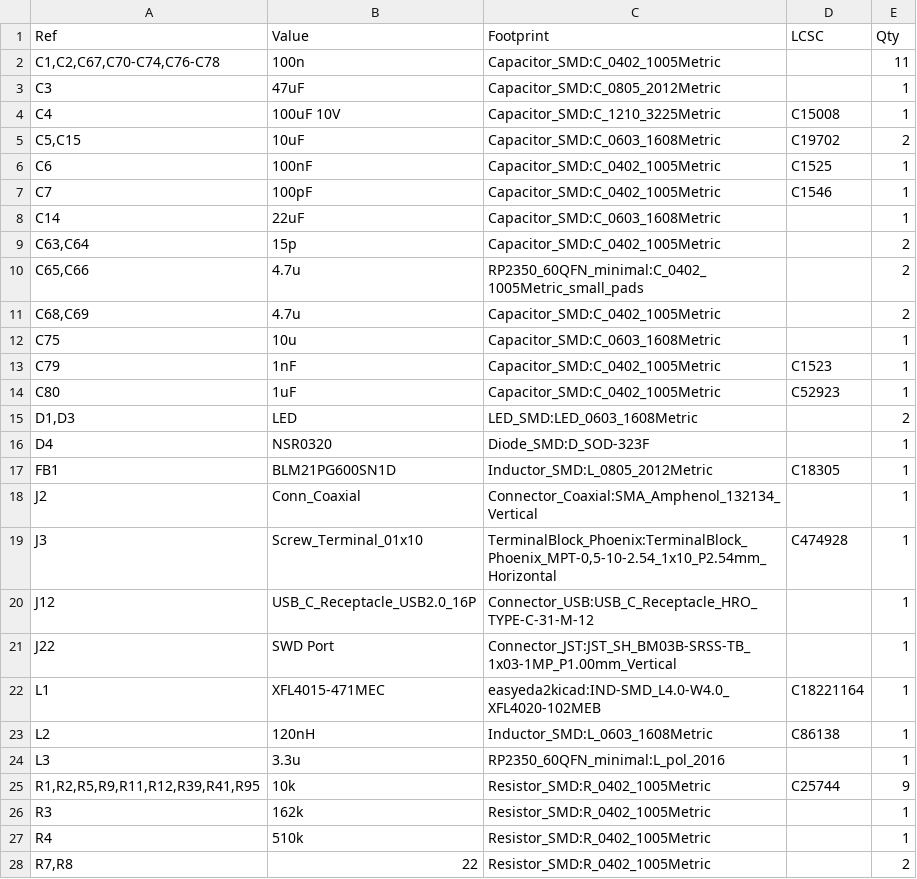
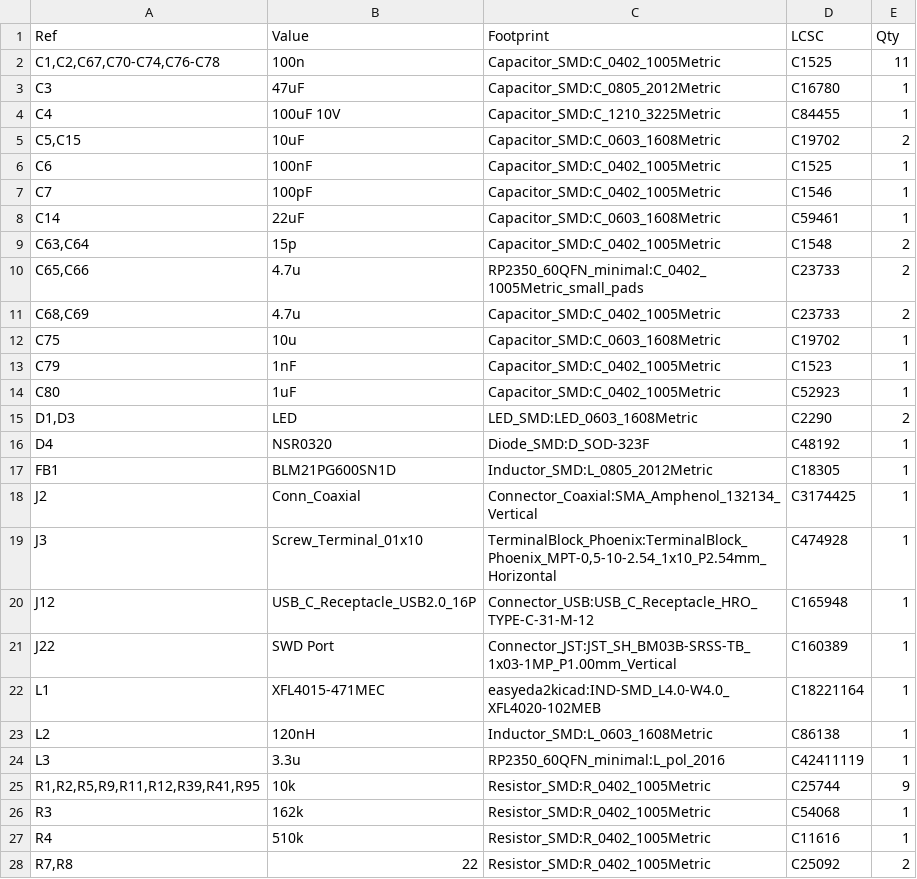
Before and after one commit to proveskit/proves-radio-stick, a CSV file: proves_radio_stick_V2/bom/proves_radio_stick_V2.csv, drawn as a sheet; only a part is shown; the diff covers the shown part only.

```diff
--- a/proves_radio_stick_V2/bom/proves_radio_stick_V2.csv
+++ b/proves_radio_stick_V2/bom/proves_radio_stick_V2.csv
@@ -1,5 +1,5 @@
 "Ref","Value","Footprint","LCSC","Qty"
-"C1,C2,C67,C70-C74,C76-C78","100n","Capacitor_SMD:C_0402_1005Metric","","11"
-"C3","47uF","Capacitor_SMD:C_0805_2012Metric","","1"
-"C4","100uF 10V","Capacitor_SMD:C_1210_3225Metric","C15008","1"
+"C1,C2,C67,C70-C74,C76-C78","100n","Capacitor_SMD:C_0402_1005Metric","C1525","11"
+"C3","47uF","Capacitor_SMD:C_0805_2012Metric","C16780","1"
+"C4","100uF 10V","Capacitor_SMD:C_1210_3225Metric","C84455","1"
 "C5,C15","10uF","Capacitor_SMD:C_0603_1608Metric","C19702","2"
@@ -7,22 +7,22 @@
 "C7","100pF","Capacitor_SMD:C_0402_1005Metric","C1546","1"
-"C14","22uF","Capacitor_SMD:C_0603_1608Metric","","1"
-"C63,C64","15p","Capacitor_SMD:C_0402_1005Metric","","2"
-"C65,C66","4.7u","RP2350_60QFN_minimal:C_0402_1005Metric_small_pads","","2"
-"C68,C69","4.7u","Capacitor_SMD:C_0402_1005Metric","","2"
-"C75","10u","Capacitor_SMD:C_0603_1608Metric","","1"
+"C14","22uF","Capacitor_SMD:C_0603_1608Metric","C59461","1"
+"C63,C64","15p","Capacitor_SMD:C_0402_1005Metric","C1548","2"
+"C65,C66","4.7u","RP2350_60QFN_minimal:C_0402_1005Metric_small_pads","C23733","2"
+"C68,C69","4.7u","Capacitor_SMD:C_0402_1005Metric","C23733","2"
+"C75","10u","Capacitor_SMD:C_0603_1608Metric","C19702","1"
 "C79","1nF","Capacitor_SMD:C_0402_1005Metric","C1523","1"
 "C80","1uF","Capacitor_SMD:C_0402_1005Metric","C52923","1"
-"D1,D3","LED","LED_SMD:LED_0603_1608Metric","","2"
-"D4","NSR0320","Diode_SMD:D_SOD-323F","","1"
+"D1,D3","LED","LED_SMD:LED_0603_1608Metric","C2290","2"
+"D4","NSR0320","Diode_SMD:D_SOD-323F","C48192","1"
 "FB1","BLM21PG600SN1D","Inductor_SMD:L_0805_2012Metric","C18305","1"
-"J2","Conn_Coaxial","Connector_Coaxial:SMA_Amphenol_132134_Vertical","","1"
+"J2","Conn_Coaxial","Connector_Coaxial:SMA_Amphenol_132134_Vertical","C3174425","1"
 "J3","Screw_Terminal_01x10","TerminalBlock_Phoenix:TerminalBlock_Phoenix_MPT-0,5-10-2.54_1x10_P2.54mm_Horizontal","C474928","1"
-"J12","USB_C_Receptacle_USB2.0_16P","Connector_USB:USB_C_Receptacle_HRO_TYPE-C-31-M-12","","1"
-"J22","SWD Port","Connector_JST:JST_SH_BM03B-SRSS-TB_1x03-1MP_P1.00mm_Vertical","","1"
+"J12","USB_C_Receptacle_USB2.0_16P","Connector_USB:USB_C_Receptacle_HRO_TYPE-C-31-M-12","C165948","1"
+"J22","SWD Port","Connector_JST:JST_SH_BM03B-SRSS-TB_1x03-1MP_P1.00mm_Vertical","C160389","1"
 "L1","XFL4015-471MEC","easyeda2kicad:IND-SMD_L4.0-W4.0_XFL4020-102MEB","C18221164","1"
 "L2","120nH","Inductor_SMD:L_0603_1608Metric","C86138","1"
-"L3","3.3u","RP2350_60QFN_minimal:L_pol_2016","","1"
+"L3","3.3u","RP2350_60QFN_minimal:L_pol_2016","C42411119","1"
 "R1,R2,R5,R9,R11,R12,R39,R41,R95","10k","Resistor_SMD:R_0402_1005Metric","C25744","9"
-"R3","162k","Resistor_SMD:R_0402_1005Metric","","1"
-"R4","510k","Resistor_SMD:R_0402_1005Metric","","1"
-"R7,R8","22","Resistor_SMD:R_0402_1005Metric","","2"
+"R3","162k","Resistor_SMD:R_0402_1005Metric","C54068","1"
+"R4","510k","Resistor_SMD:R_0402_1005Metric","C11616","1"
+"R7,R8","22","Resistor_SMD:R_0402_1005Metric","C25092","2"
```
Also changed, not shown: 7 edited cells elsewhere in this file, proves_radio_stick_V2/jlcpcb/production_files/BOM-proves_radio_stick_V2.csv, 22 other files.
